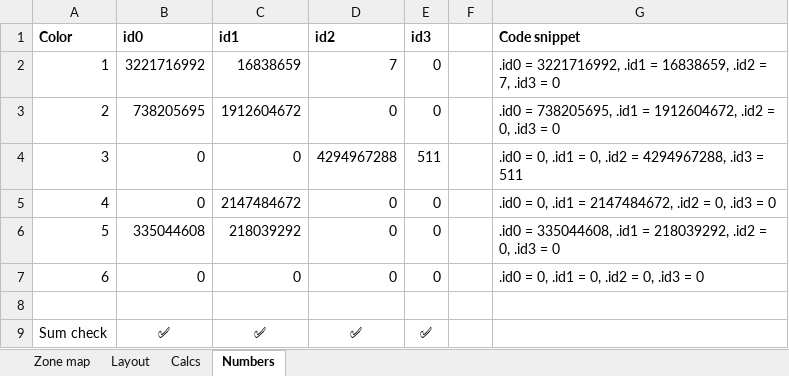
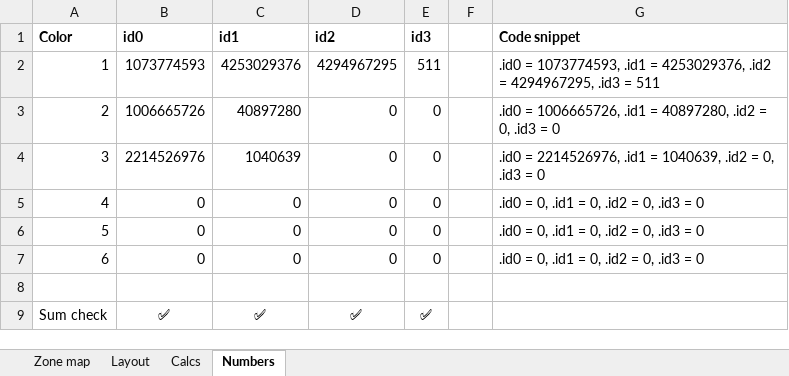
Before and after one commit to liamkelley93/qmk_firmware, an Excel workbook: Notes and scripts/Alt layout help sheet.xlsx, sheet Numbers, drawn as a sheet; values as stored, in another font and other column widths than the file's, no borders; the diff names each change by its address in the sheet, - before the commit and + after, or states it on an @@ line.

```diff
--- a/Notes and scripts/Alt layout help sheet.xlsx (sheet Numbers)
+++ b/Notes and scripts/Alt layout help sheet.xlsx (sheet Numbers)
-B2 (id0): 3221716992
+B2 (id0): 1073774593
-C2 (id1): 16838659
+C2 (id1): 4253029376
-D2 (id2): 7
+D2 (id2): 4294967295
-E2 (id3): 0
+E2 (id3): 511
-G2 (Code snippet): .id0 = 3221716992, .id1 = 16838659, .id2 = 7, .id3 = 0
+G2 (Code snippet): .id0 = 1073774593, .id1 = 4253029376, .id2 = 4294967295, .id3 = 511
-B3 (id0): 738205695
+B3 (id0): 1006665726
-C3 (id1): 1912604672
+C3 (id1): 40897280
-G3 (Code snippet): .id0 = 738205695, .id1 = 1912604672, .id2 =…
+G3 (Code snippet): .id0 = 1006665726, .id1 = 40897280, .id2 =…
-B4 (id0): 0
+B4 (id0): 2214526976
-C4 (id1): 0
+C4 (id1): 1040639
-D4 (id2): 4294967288
+D4 (id2): 0
-E4 (id3): 511
+E4 (id3): 0
-G4 (Code snippet): .id0 = 0, .id1 = 0, .id2 = 4294967288, .id3 = 511
+G4 (Code snippet): .id0 = 2214526976, .id1 = 1040639, .id2 = 0, .id3 = 0
-C5 (id1): 2147484672
+C5 (id1): 0
-G5 (Code snippet): .id0 = 0, .id1 = 2147484672, .id2 = 0, .id3 = 0
+G5 (Code snippet): .id0 = 0, .id1 = 0, .id2 = 0, .id3 = 0
-B6 (id0): 335044608
+B6 (id0): 0
-C6 (id1): 218039292
+C6 (id1): 0
-G6 (Code snippet): .id0 = 335044608, .id1 = 218039292, .id2 =…
+G6 (Code snippet): .id0 = 0, .id1 = 0, .id2 =…
```
Also changed, not shown: sheet Calcs, sheet Layout, 3 other files.
